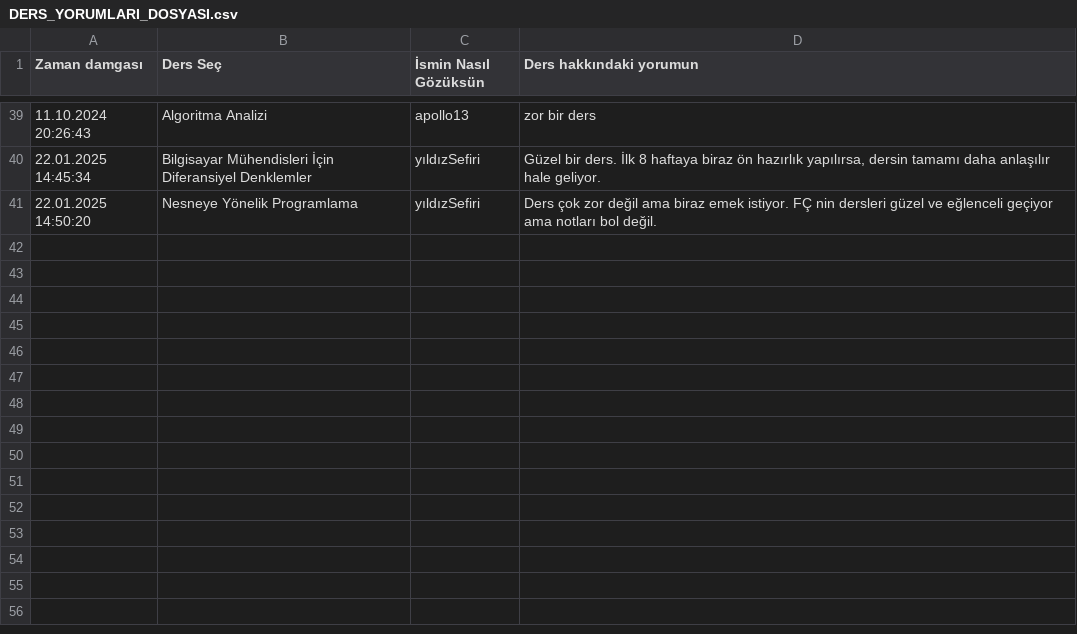
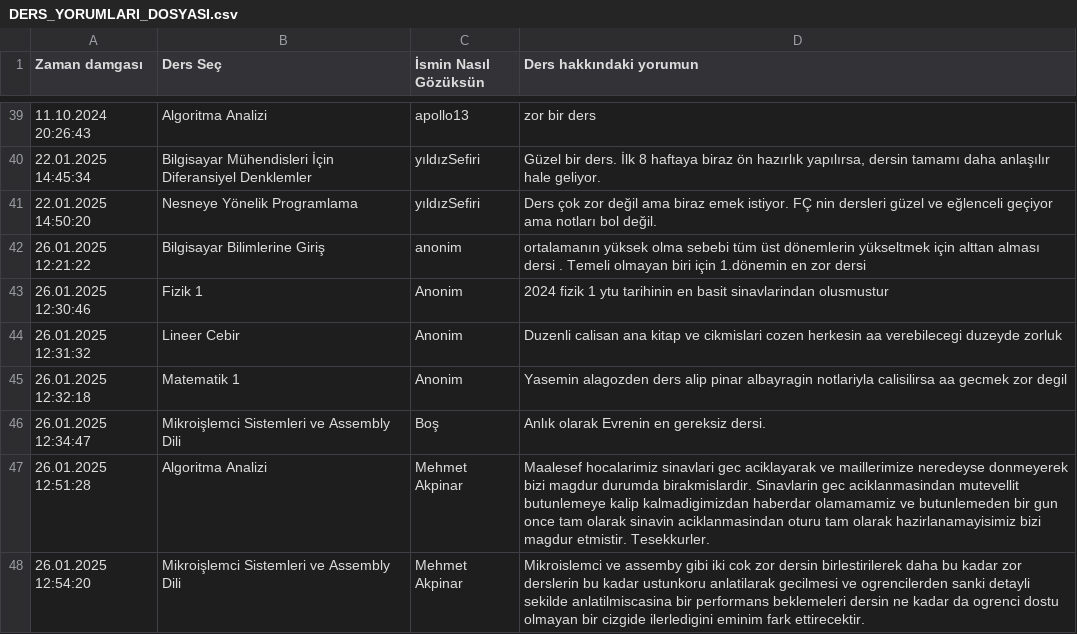
Before and after one commit to baselkelziye/YTU_Bilgisayar_Muhendisligi_Arsiv, a CSV file: readme_olustur/DERS_YORUMLARI_DOSYASI.csv, drawn as a sheet; only a part is shown, gaps mark what is left out; the diff names each change by its address in the sheet, - before the commit and + after, or states it on an @@ line.

```diff
--- a/readme_olustur/DERS_YORUMLARI_DOSYASI.csv
+++ b/readme_olustur/DERS_YORUMLARI_DOSYASI.csv
+row 42: 26.01.2025 12:21:22 | Bilgisayar Bilimlerine Giriş | anonim | ortalamanın yüksek olma sebebi tüm üst dönemlerin yükseltmek için alttan alması dersi . Temeli olmayan biri için 1.dönemin en zor dersi
+row 43: 26.01.2025 12:30:46 | Fizik 1 | Anonim | 2024 fizik 1 ytu tarihinin en basit sinavlarindan olusmustur
+row 44: 26.01.2025 12:31:32 | Lineer Cebir | Anonim | Duzenli calisan ana kitap ve cikmislari cozen herkesin aa verebilecegi duzeyde zorluk
+row 45: 26.01.2025 12:32:18 | Matematik 1 | Anonim | Yasemin alagozden ders alip pinar albayragin notlariyla calisilirsa aa gecmek zor degil
+row 46: 26.01.2025 12:34:47 | Mikroişlemci Sistemleri ve Assembly Dili | Boş | Anlık olarak Evrenin en gereksiz dersi.
+row 47: 26.01.2025 12:51:28 | Algoritma Analizi | Mehmet Akpinar | Maalesef hocalarimiz sinavlari gec aciklayarak ve maillerimize neredeyse donmeyerek bizi magdur durumda birakmislardir. Sinavlarin gec aciklanmasindan mutevellit butunlemeye kalip kalmadigimizdan haberdar olamamamiz ve butunlemeden bir gun once tam olarak sinavin aciklanmasindan oturu tam olarak hazirlanamayisimiz bizi magdur etmistir. Tesekkurler.
+row 48: 26.01.2025 12:54:20 | Mikroişlemci Sistemleri ve Assembly Dili | Mehmet Akpinar | Mikroislemci ve assemby gibi iki cok zor dersin birlestirilerek daha bu kadar zor derslerin bu kadar ustunkoru anlatilarak gecilmesi ve ogrencilerden sanki detayli sekilde anlatilmiscasina bir performans beklemeleri dersin ne kadar da ogrenci dostu olmayan bir cizgide ilerledigini eminim fark ettirecektir.
```
Also changed, not shown: readme_olustur/DERSLER_YILDIZLARI_DOSYASI.csv, readme_olustur/HOCALAR_YILDIZLARI_DOSYASI.csv, 27 other files.
